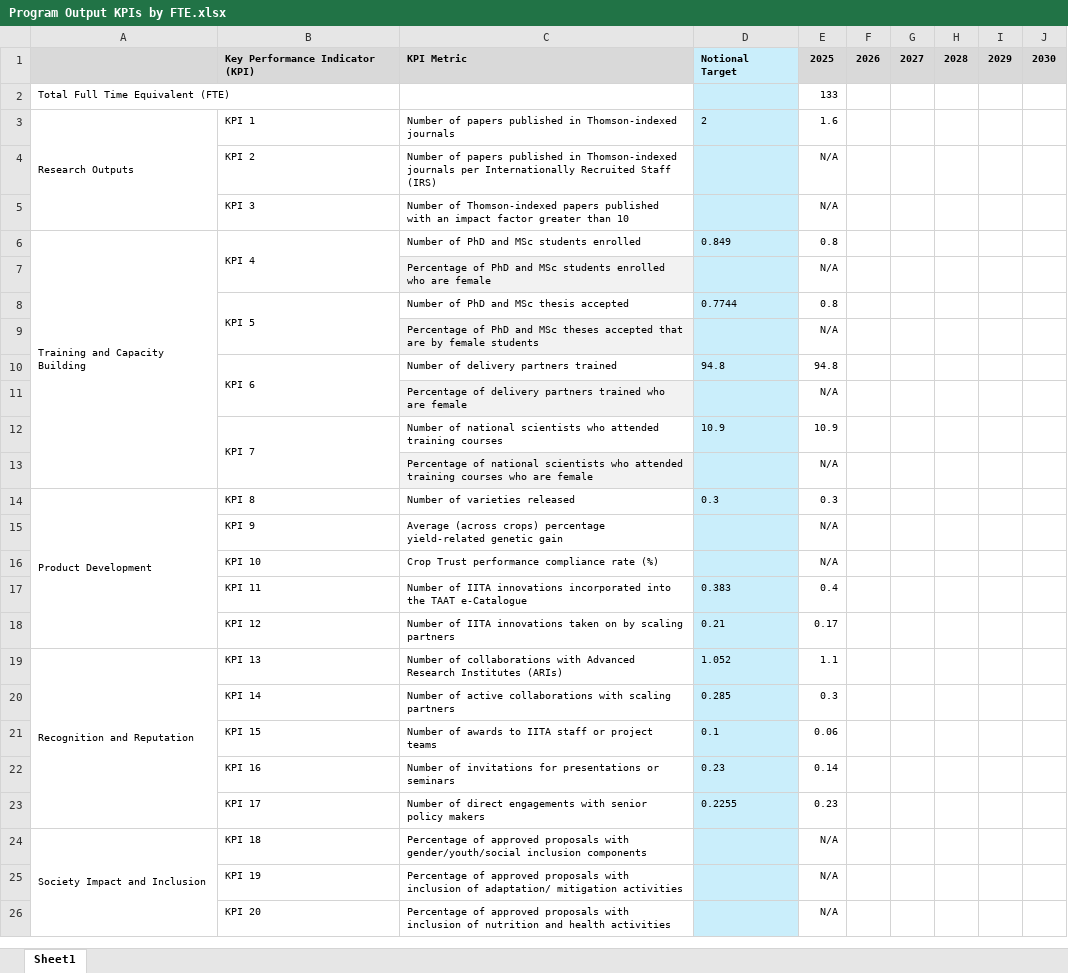
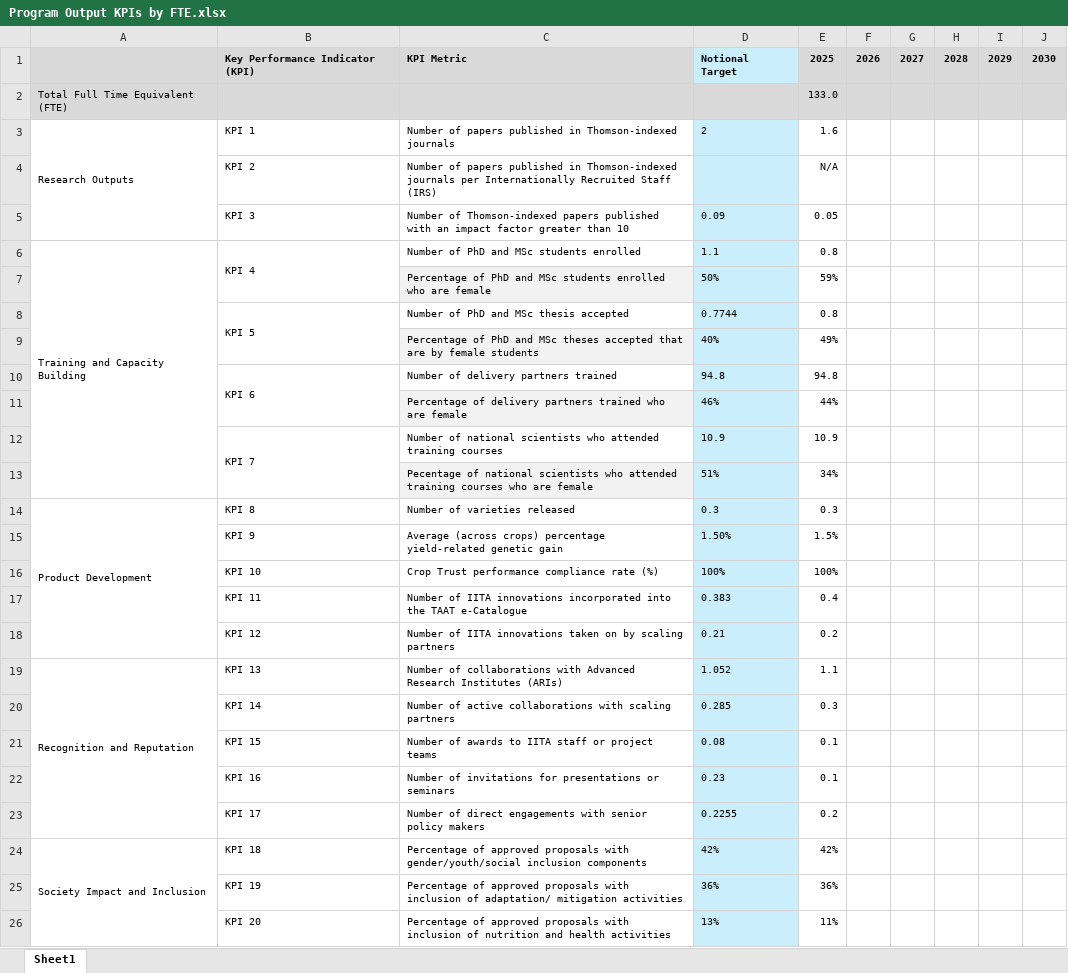
Before and after one commit to AalekhD/Dashboard_IITA_KPI, an Excel workbook: data/Program Output KPIs by FTE.xlsx, sheet Sheet1, drawn as a sheet; values as stored, in another font and other column widths than the file's, no borders; conditional formats not drawn; removed rows and columns are numbered as before the commit, all else as after; the diff names each change by its address in the sheet, - before the commit and + after, or states it on an @@ line.

```diff
--- a/data/Program Output KPIs by FTE.xlsx (sheet Sheet1)
+++ b/data/Program Output KPIs by FTE.xlsx (sheet Sheet1)
-A2:C2 fill: none
+A2:C2 fill: #D9D9D9
-D2 fill: #CAEEFB
+D2 fill: #D9D9D9
-E2: 133
+E2: 133.0
-E2:J2 fill: none
+E2:J2 fill: #D9D9D9
-D5: (empty)
+D5: 0.09
-E5: N/A
+E5: 0.05
-D6: 0.849
+D6: 1.1
-row 7:  |  | Percentage of PhD and MSc students enrolled who are female |  | N/A
+row 7:  |  | Percentage of PhD and MSc students enrolled who are female | 50% | 59%
-row 9:  |  | Percentage of PhD and MSc theses accepted that are by female students |  | N/A
+row 9:  |  | Percentage of PhD and MSc theses accepted that are by female students | 40% | 49%
-row 11:  |  | Percentage of delivery partners trained who are female |  | N/A
+row 11:  |  | Percentage of delivery partners trained who are female | 46% | 44%
-row 13:  |  | Percentage of national scientists who attended training courses who are female |  | N/A
+row 13:  |  | Pecentage of national scientists who attended training courses who are female | 51% | 34%
-D15: (empty)
+D15: 1.50%
-E15: N/A
+E15: 1.5%
-D16: (empty)
+D16: 100%
-E16: N/A
+E16: 100%
-E18: 0.17
+E18: 0.2
-D21: 0.1
+D21: 0.08
-E21: 0.06
+E21: 0.1
-E22: 0.14
+E22: 0.1
-E23: 0.23
+E23: 0.2
-D24: (empty)
+D24: 42%
-E24: N/A
+E24: 42%
-D25: (empty)
+D25: 36%
-E25: N/A
+E25: 36%
-D26: (empty)
+D26: 13%
-E26: N/A
+E26: 11%
```
Also changed, not shown: formulas that keep their value, data/Program Output KPIs by $.xlsx.
